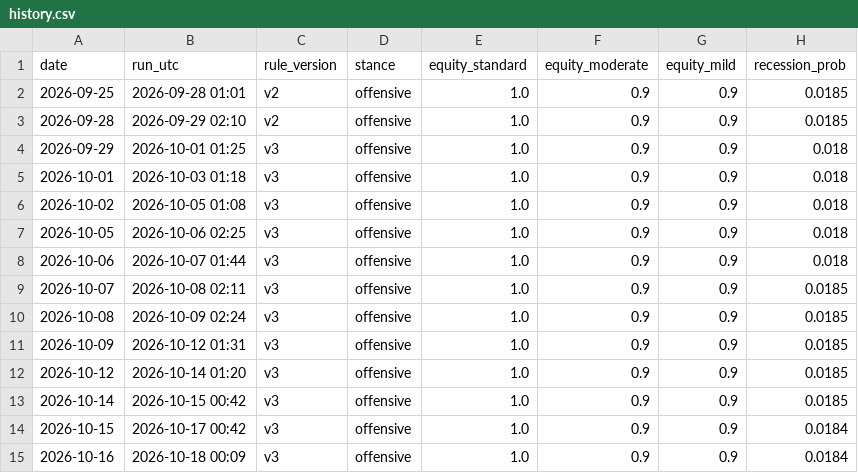
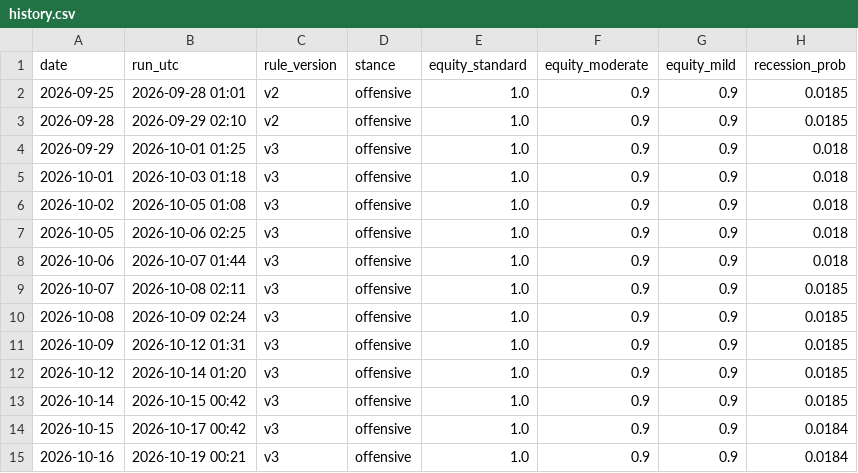
Before and after one commit to memoryfraction/Quant.Infra.Net.Pro-Public, a CSV file: macro/data/history.csv, drawn as a sheet; only a part is shown; the diff names each change by its address in the sheet, - before the commit and + after, or states it on an @@ line.

```diff
--- a/macro/data/history.csv
+++ b/macro/data/history.csv
-B15 (run_utc): 2026-10-18 00:09
+B15 (run_utc): 2026-10-19 00:21
```
Also changed, not shown: macro/data/ledger.csv, 2 other files.
